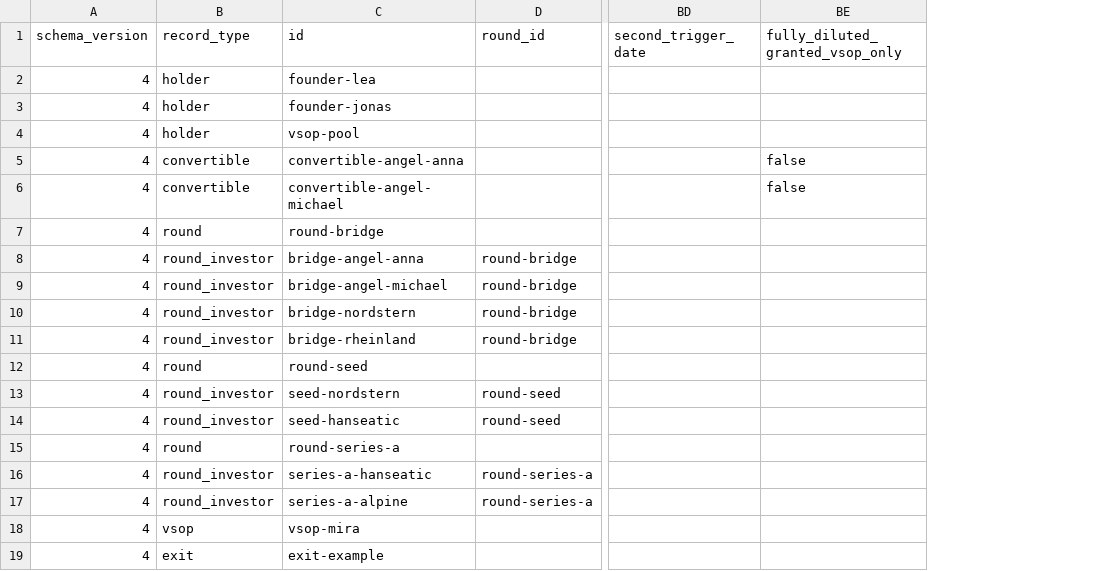
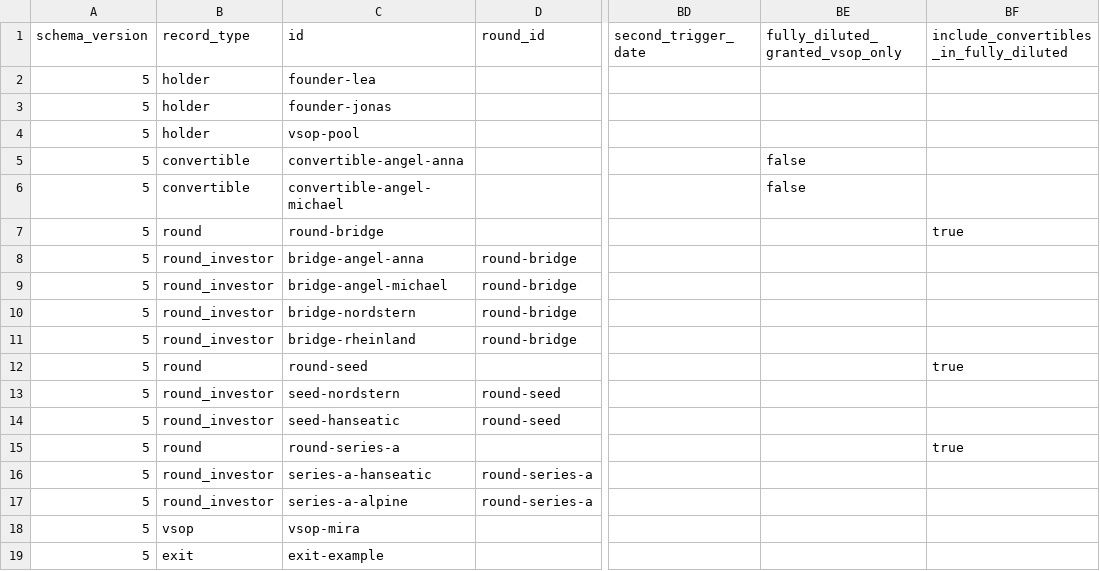
Before and after one commit to fleischer-EASE/EASECapTableManager, a CSV file: examples/ease-cap-table-example.csv, drawn as a sheet; only a part is shown, gaps mark what is left out; the diff names each change by its address in the sheet, - before the commit and + after, or states it on an @@ line.

Commit message:
add option for Convertibles to be in fully diluted base

```diff
--- a/examples/ease-cap-table-example.csv
+++ b/examples/ease-cap-table-example.csv
+column BF, rows 1-15: include_convertibles_in_fully_diluted |  |  |  |  |  | true |  |  |  |  | true |  |  | true
-A2:A19 (schema_version): 4
+A2:A19 (schema_version): 5
```
Also changed, not shown: 3 other files.
